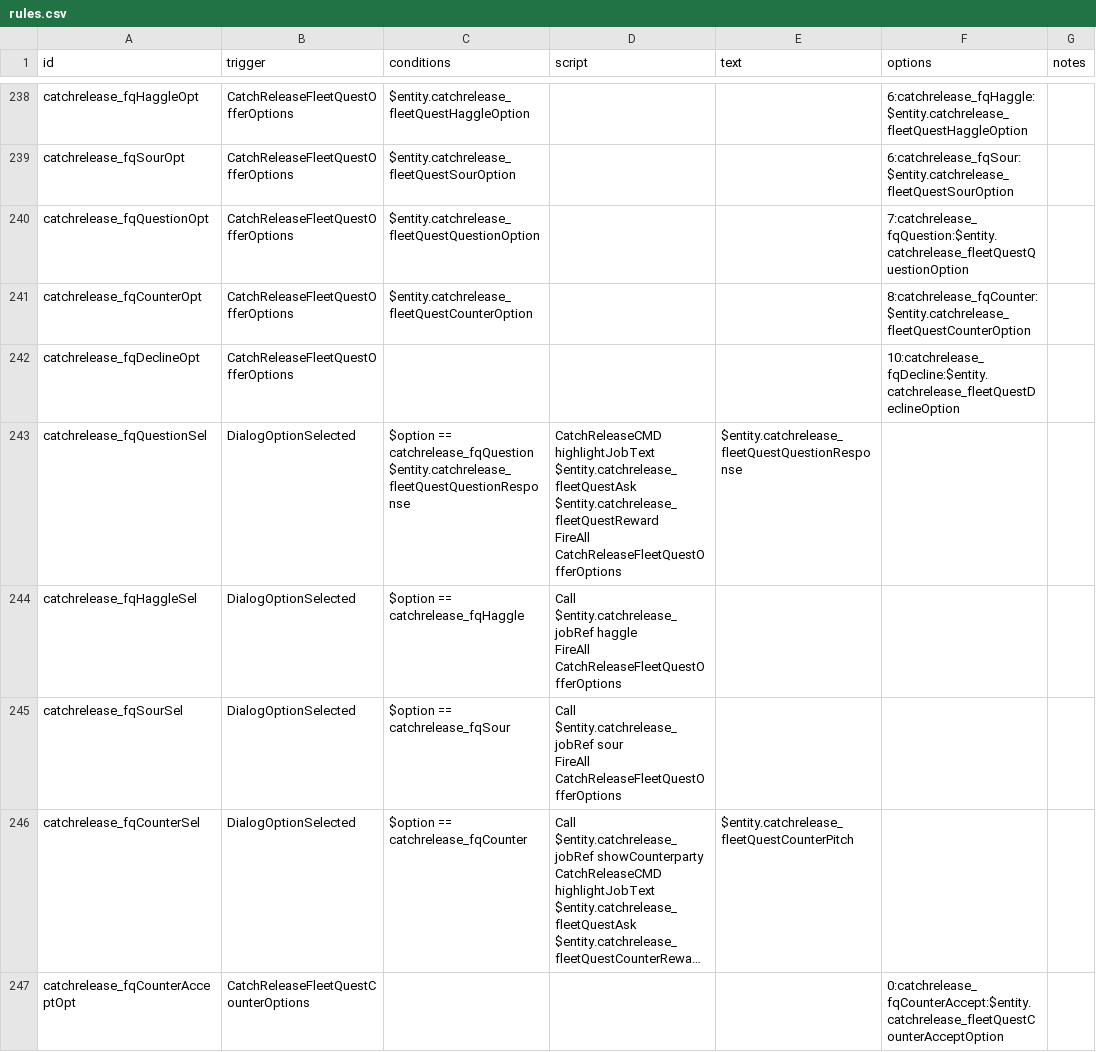
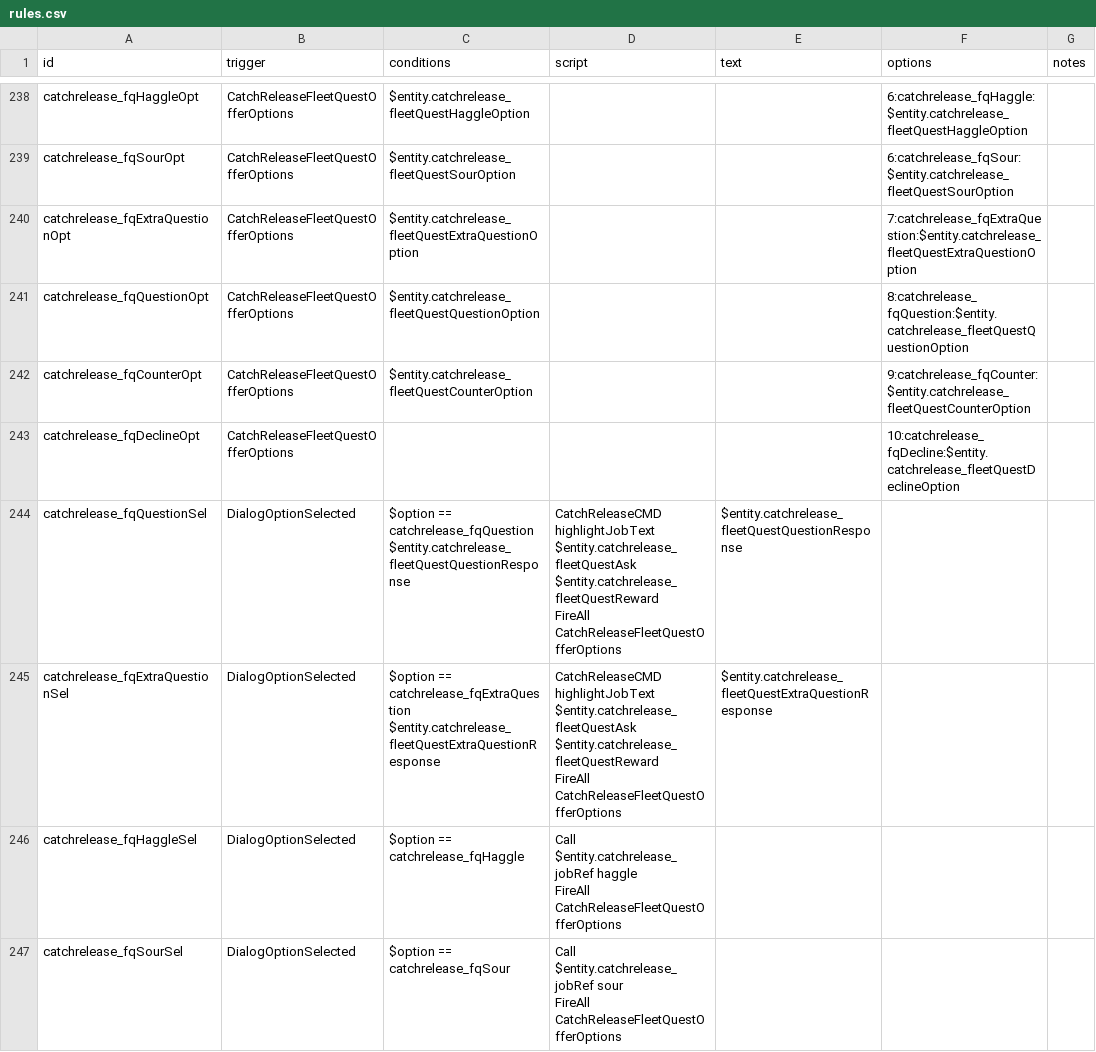
Before and after one commit to SirHartley/Catch.Release, a CSV file: data/campaign/rules.csv, drawn as a sheet; only a part is shown, gaps mark what is left out; the shorter side is filled out with more unchanged rows; long unchanged cells end in ….

Commit message:
Add the Exhibit fleet quest

```diff
--- a/data/campaign/rules.csv
+++ b/data/campaign/rules.csv
@@ -1375,4 +1375,5 @@ catchrelease_fqHaggleOpt,CatchReleaseFleetQuestOfferOptions,$entity.catchrelease
 catchrelease_fqSourOpt,CatchReleaseFleetQuestOfferOptions,$entity.catchrelease_fleetQuestSourOption,,,6:catchrelease_fqSour:$entity.catchrelease_fleetQuestSourOption,
-catchrelease_fqQuestionOpt,CatchReleaseFleetQuestOfferOptions,$entity.catchrelease_fleetQuestQuestionOption,,,7:catchrelease_fqQuestion:$entity.catchrelease_fleetQuestQuestionOption,
-catchrelease_fqCounterOpt,CatchReleaseFleetQuestOfferOptions,$entity.catchrelease_fleetQuestCounterOption,,,8:catchrelease_fqCounter:$entity.catchrelease_fleetQuestCounterOption,
+catchrelease_fqExtraQuestionOpt,CatchReleaseFleetQuestOfferOptions,$entity.catchrelease_fleetQuestExtraQuestionOption,,,7:catchrelease_fqExtraQuestion:$entity.catchrelease_fleetQuestExtraQuestionOption,
+catchrelease_fqQuestionOpt,CatchReleaseFleetQuestOfferOptions,$entity.catchrelease_fleetQuestQuestionOption,,,8:catchrelease_fqQuestion:$entity.catchrelease_fleetQuestQuestionOption,
+catchrelease_fqCounterOpt,CatchReleaseFleetQuestOfferOptions,$entity.catchrelease_fleetQuestCounterOption,,,9:catchrelease_fqCounter:$entity.catchrelease_fleetQuestCounterOption,
 catchrelease_fqDeclineOpt,CatchReleaseFleetQuestOfferOptions,,,,10:catchrelease_fqDecline:$entity.catchrelease_fleetQuestDeclineOption,
@@ -1381,2 +1382,5 @@ $entity.catchrelease_fleetQuestQuestionResponse","CatchReleaseCMD highlightJobTe
 FireAll CatchReleaseFleetQuestOfferOptions",$entity.catchrelease_fleetQuestQuestionResponse,,
+catchrelease_fqExtraQuestionSel,DialogOptionSelected,"$option == catchrelease_fqExtraQuestion
+$entity.catchrelease_fleetQuestExtraQuestionResponse","CatchReleaseCMD highlightJobText $entity.catchrelease_fleetQuestAsk $entity.catchrelease_fleetQuestReward
+FireAll CatchReleaseFleetQuestOfferOptions",$entity.catchrelease_fleetQuestExtraQuestionResponse,,
 catchrelease_fqHaggleSel,DialogOptionSelected,$option == catchrelease_fqHaggle,"Call $entity.catchrelease_jobRef haggle
```
Also changed, not shown: 3 other files.
